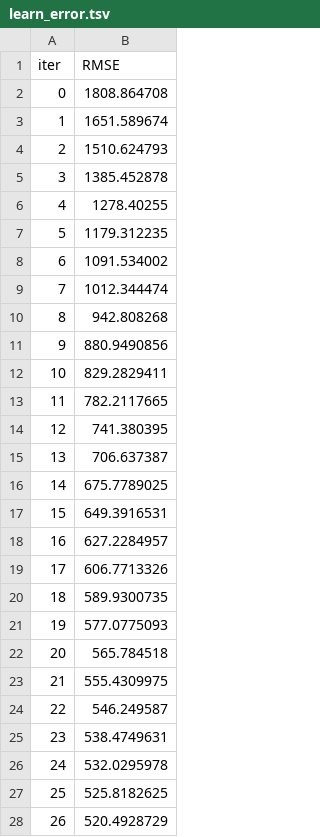
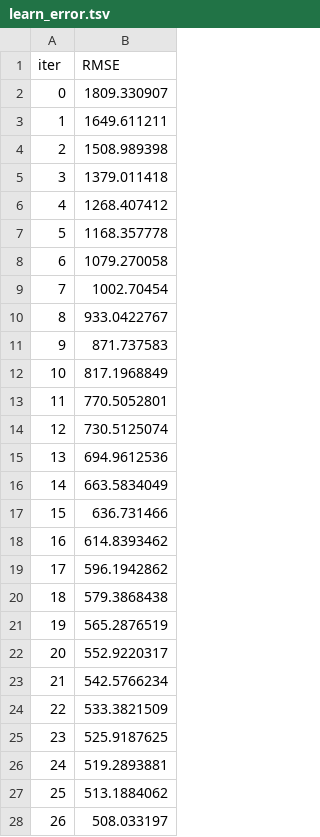
Before and after one commit to rohithobillaneni/Metro-Interstate-Prediction, a TSV file: catboost_info/learn_error.tsv, drawn as a sheet; only a part is shown; the diff covers the shown part only.

```diff
--- a/catboost_info/learn_error.tsv
+++ b/catboost_info/learn_error.tsv
@@ -1,28 +1,28 @@
 iter	RMSE
-0	1808.864708
-1	1651.589674
-2	1510.624793
-3	1385.452878
-4	1278.40255
-5	1179.312235
-6	1091.534002
-7	1012.344474
-8	942.808268
-9	880.9490856
-10	829.2829411
-11	782.2117665
-12	741.380395
-13	706.637387
-14	675.7789025
-15	649.3916531
-16	627.2284957
-17	606.7713326
-18	589.9300735
-19	577.0775093
-20	565.784518
-21	555.4309975
-22	546.249587
-23	538.4749631
-24	532.0295978
-25	525.8182625
-26	520.4928729
+0	1809.330907
+1	1649.611211
+2	1508.989398
+3	1379.011418
+4	1268.407412
+5	1168.357778
+6	1079.270058
+7	1002.70454
+8	933.0422767
+9	871.737583
+10	817.1968849
+11	770.5052801
+12	730.5125074
+13	694.9612536
+14	663.5834049
+15	636.731466
+16	614.8393462
+17	596.1942862
+18	579.3868438
+19	565.2876519
+20	552.9220317
+21	542.5766234
+22	533.3821509
+23	525.9187625
+24	519.2893881
+25	513.1884062
+26	508.033197
```
Also changed, not shown: 73 edited cells elsewhere in this file, catboost_info/time_left.tsv, 17 other files.
